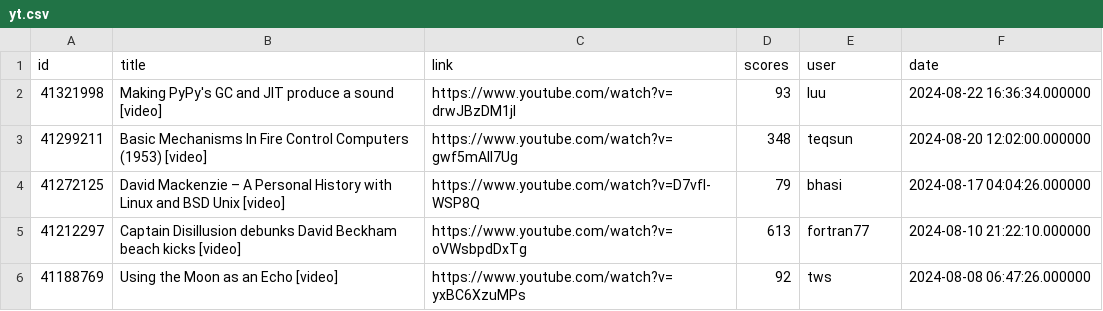
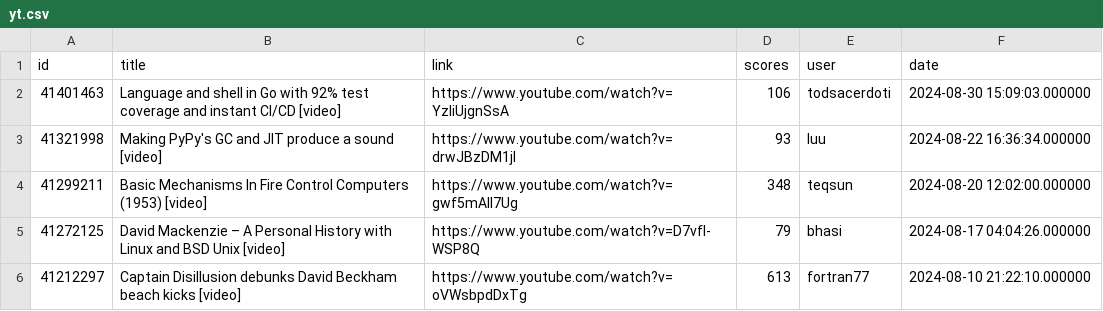
Before and after one commit to boda-sh/hacker-news-headlines, a CSV file: data/yt.csv, drawn as a sheet; only a part is shown; the shorter side is filled out with more unchanged rows; the diff names each change by its address in the sheet, - before the commit and + after, or states it on an @@ line.

```diff
--- a/data/yt.csv
+++ b/data/yt.csv
+row 2: 41401463 | Language and shell in Go with 92% test coverage and instant CI/CD [video] | https://www.youtube.com/watch?v=YzIiUjgnSsA | 106 | todsacerdoti | 2024-08-30 15:09:03.000000
```
Also changed, not shown: data/best.csv, 4 other files.
